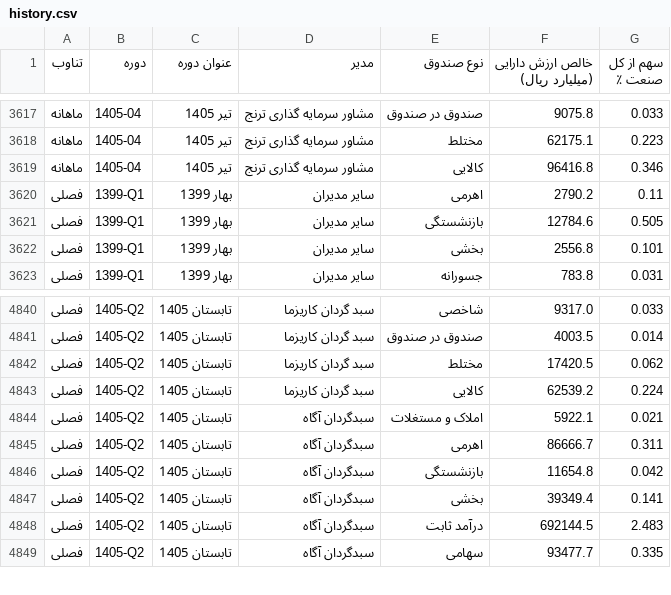
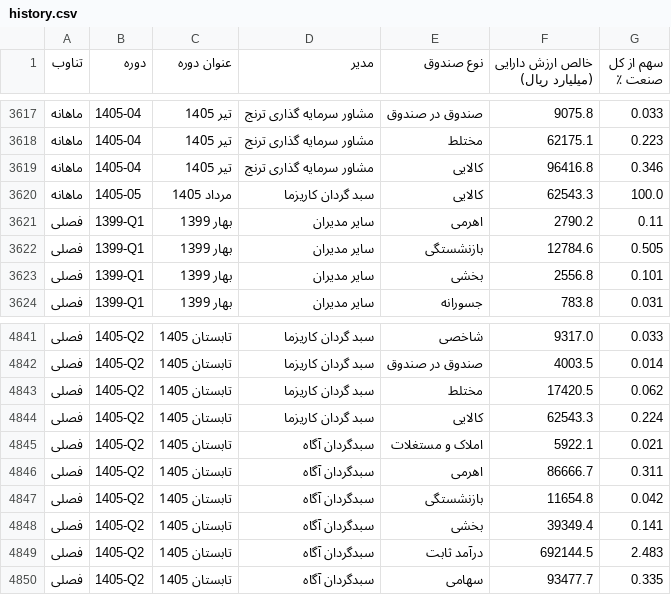
Before and after one commit to gh-azad/fund-market-report, a CSV file: history.csv, drawn as a sheet; only a part is shown, gaps mark what is left out.

Commit message:
data update 2026-07-24

```diff
--- a/history.csv
+++ b/history.csv
@@ -3619,2 +3619,3 @@
 ماهانه,1405-04,تیر 1405,مشاور سرمایه گذاری ترنج,کالایی,96416.8,0.346
+ماهانه,1405-05,مرداد 1405,سبد گردان کاریزما,کالایی,62543.3,100.0
 فصلی,1399-Q1,بهار 1399,سایر مدیران,اهرمی,2790.2,0.11
@@ -4842,3 +4843,3 @@
 فصلی,1405-Q2,تابستان 1405,سبد گردان کاریزما,مختلط,17420.5,0.062
-فصلی,1405-Q2,تابستان 1405,سبد گردان کاریزما,کالایی,62539.2,0.224
+فصلی,1405-Q2,تابستان 1405,سبد گردان کاریزما,کالایی,62543.3,0.224
 فصلی,1405-Q2,تابستان 1405,سبدگردان آگاه,املاک و مستغلات,5922.1,0.021
```
Also changed, not shown: history_monthly.csv, history_quarterly.csv, 1 other file.
